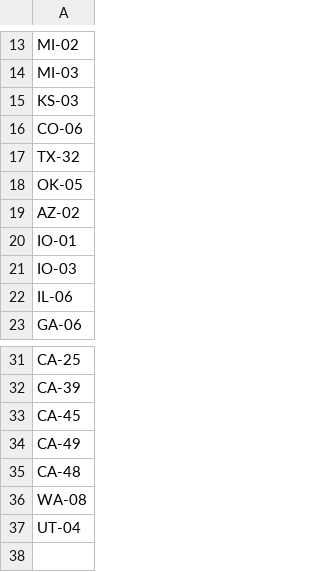
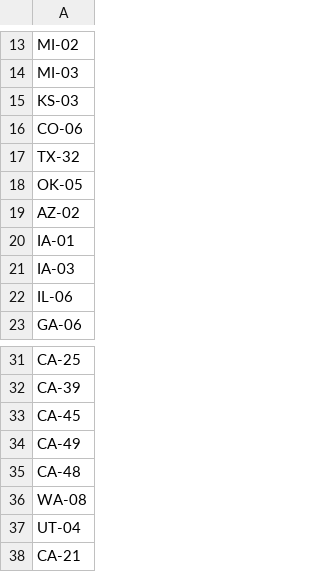
Before and after one commit to gperez21/Dollar-Store, a CSV file: Dollar store/Electoral data/flipped_seats.csv, drawn as a sheet; only a part is shown, gaps mark what is left out.

Commit message:
Corrected flipped

```diff
--- a/Dollar store/Electoral data/flipped_seats.csv
+++ b/Dollar store/Electoral data/flipped_seats.csv
@@ -19,4 +19,4 @@ OK-05
 AZ-02
-IO-01
-IO-03
+IA-01
+IA-03
 IL-06
@@ -37 +37,2 @@ WA-08
 UT-04
+CA-21
```
Also changed, not shown: 6 other files.
